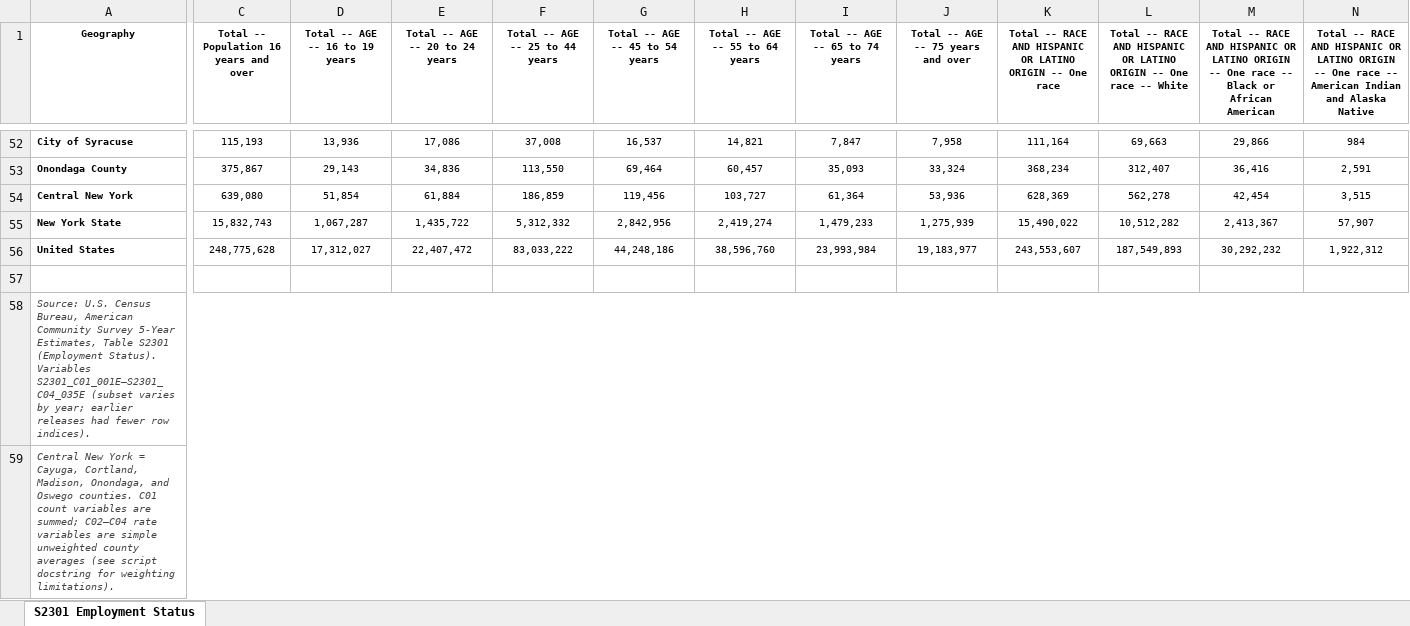
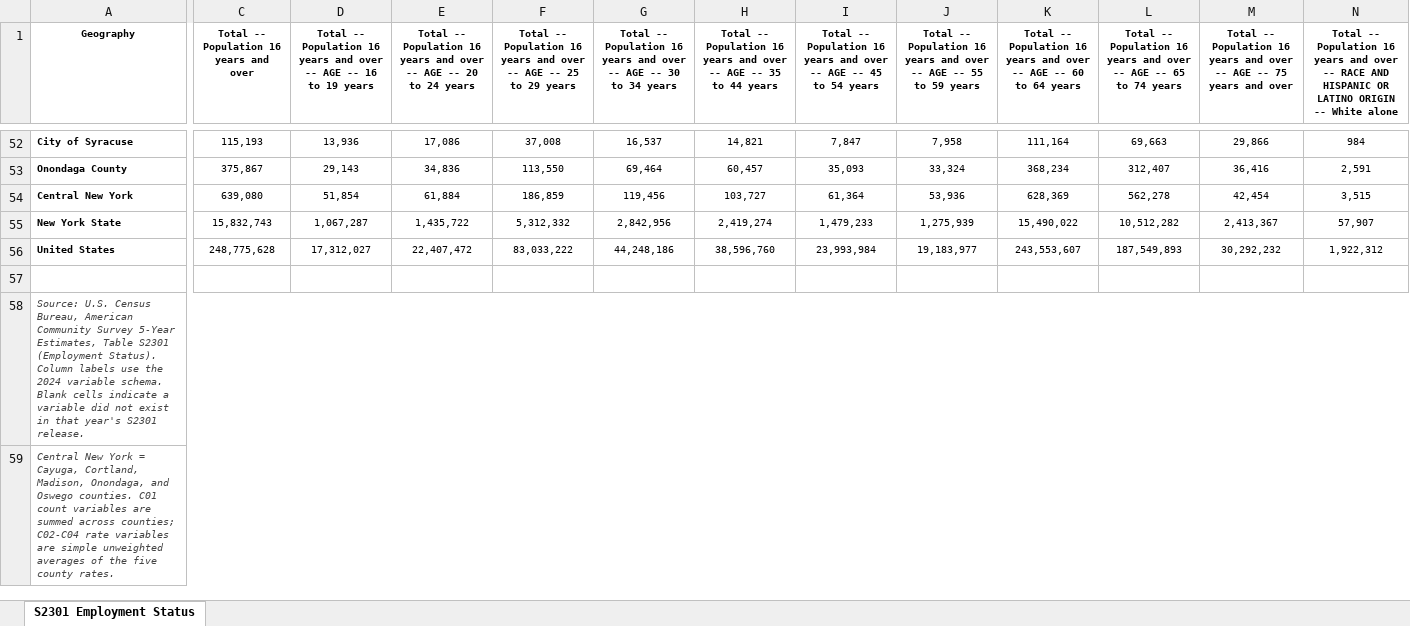
Before and after one commit to lmbattaglia/lender-census, an Excel workbook: s2301_full.xlsx, sheet S2301 Employment Status, drawn as a sheet; only a part is shown, gaps mark what is left out; values as stored, in another font and other column widths than the file's, no borders; the diff covers the shown part only; the diff names each change by its address in the sheet, - before the commit and + after, or states it on an @@ line.

```diff
--- a/s2301_full.xlsx (sheet S2301 Employment Status)
+++ b/s2301_full.xlsx (sheet S2301 Employment Status)
-D1: Total -- AGE --…
+D1: Total -- Population 16 years and over -- AGE --…
-E1: Total -- AGE --…
+E1: Total -- Population 16 years and over -- AGE --…
-F1: Total -- AGE -- 25 to 44 years
+F1: Total -- Population 16 years and over -- AGE -- 25 to 29 years
-G1: Total -- AGE -- 45 to 54 years
+G1: Total -- Population 16 years and over -- AGE -- 30 to 34 years
-H1: Total -- AGE -- 55 to 64 years
+H1: Total -- Population 16 years and over -- AGE -- 35 to 44 years
-I1: Total -- AGE -- 65 to 74 years
+I1: Total -- Population 16 years and over -- AGE -- 45 to 54 years
-J1: Total -- AGE -- 75 years and over
+J1: Total -- Population 16 years and over -- AGE -- 55 to 59 years
-K1: Total -- RACE AND HISPANIC OR LATINO ORIGIN -- One race
+K1: Total -- Population 16 years and over -- AGE -- 60 to 64 years
-L1: Total -- RACE AND HISPANIC OR LATINO ORIGIN -- One race -- White
+L1: Total -- Population 16 years and over -- AGE -- 65 to 74 years
-M1: Total -- RACE AND HISPANIC OR LATINO ORIGIN -- One race -- Black or African American
+M1: Total -- Population 16 years and over -- AGE -- 75 years and over
-N1: Total -- RACE AND HISPANIC OR LATINO ORIGIN -- One race -- American Indian and Alaska Native
+N1: Total -- Population 16 years and over -- RACE AND HISPANIC OR LATINO ORIGIN -- White alone
-A58 (Geography): …(Employment Status). Variables S2301_C01_001E–S2301_C04_035E (subset varies by year; earlier releases had fewer row indices).
+A58 (Geography): …(Employment Status). Column labels use the 2024 variable schema. Blank cells indicate a variable did not exist in that year's S2301 release.
-A59 (Geography): …variables are summed; C02–C04 rate variables are simple unweighted county averages (see script docstring for weighting limitations).
+A59 (Geography): …variables are summed across counties; C02-C04 rate variables are simple unweighted averages of the five county rates.
```
Also changed, not shown: 107 edited cells elsewhere in this sheet, 2 other files.
